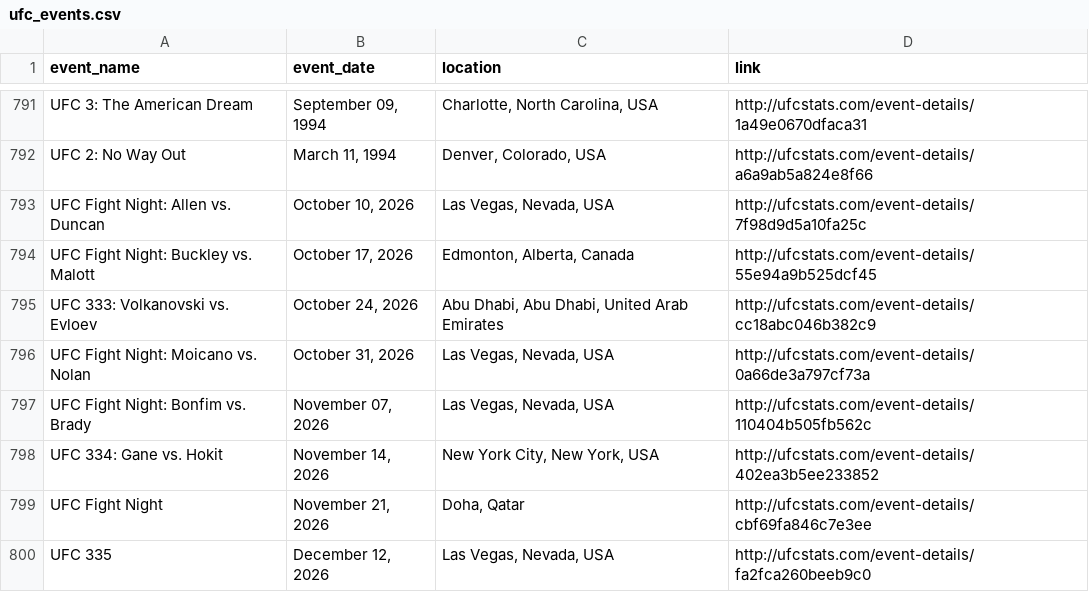
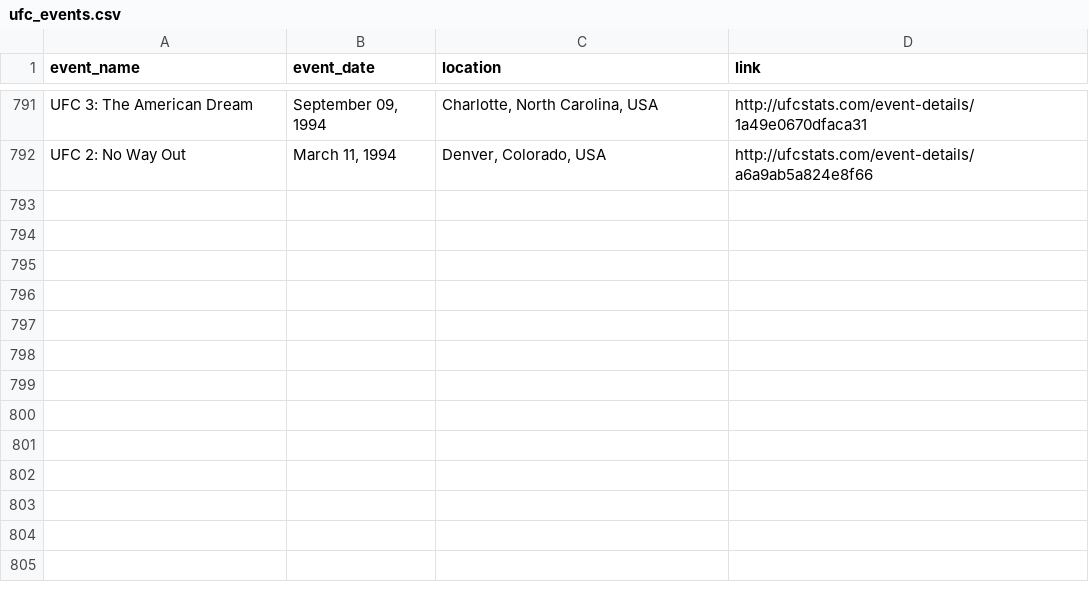
Before and after one commit to P-AEL/Better, a CSV file: data/scraped_data/ufc_events.csv, drawn as a sheet; only a part is shown, gaps mark what is left out; the diff names each change by its address in the sheet, - before the commit and + after, or states it on an @@ line.

```diff
--- a/data/scraped_data/ufc_events.csv
+++ b/data/scraped_data/ufc_events.csv
-row 793: UFC Fight Night: Allen vs. Duncan | October 10, 2026 | Las Vegas, Nevada, USA | http://ufcstats.com/event-details/7f98d9d5a10fa25c
-row 794: UFC Fight Night: Buckley vs. Malott | October 17, 2026 | Edmonton, Alberta, Canada | http://ufcstats.com/event-details/55e94a9b525dcf45
-row 795: UFC 333: Volkanovski vs. Evloev | October 24, 2026 | Abu Dhabi, Abu Dhabi, United Arab Emirates | http://ufcstats.com/event-details/cc18abc046b382c9
-row 796: UFC Fight Night: Moicano vs. Nolan | October 31, 2026 | Las Vegas, Nevada, USA | http://ufcstats.com/event-details/0a66de3a797cf73a
-row 797: UFC Fight Night: Bonfim vs. Brady | November 07, 2026 | Las Vegas, Nevada, USA | http://ufcstats.com/event-details/110404b505fb562c
-row 798: UFC 334: Gane vs. Hokit | November 14, 2026 | New York City, New York, USA | http://ufcstats.com/event-details/402ea3b5ee233852
-row 799: UFC Fight Night | November 21, 2026 | Doha, Qatar | http://ufcstats.com/event-details/cbf69fa846c7e3ee
-row 800: UFC 335 | December 12, 2026 | Las Vegas, Nevada, USA | http://ufcstats.com/event-details/fa2fca260beeb9c0
```
Also changed, not shown: 2 other files.
